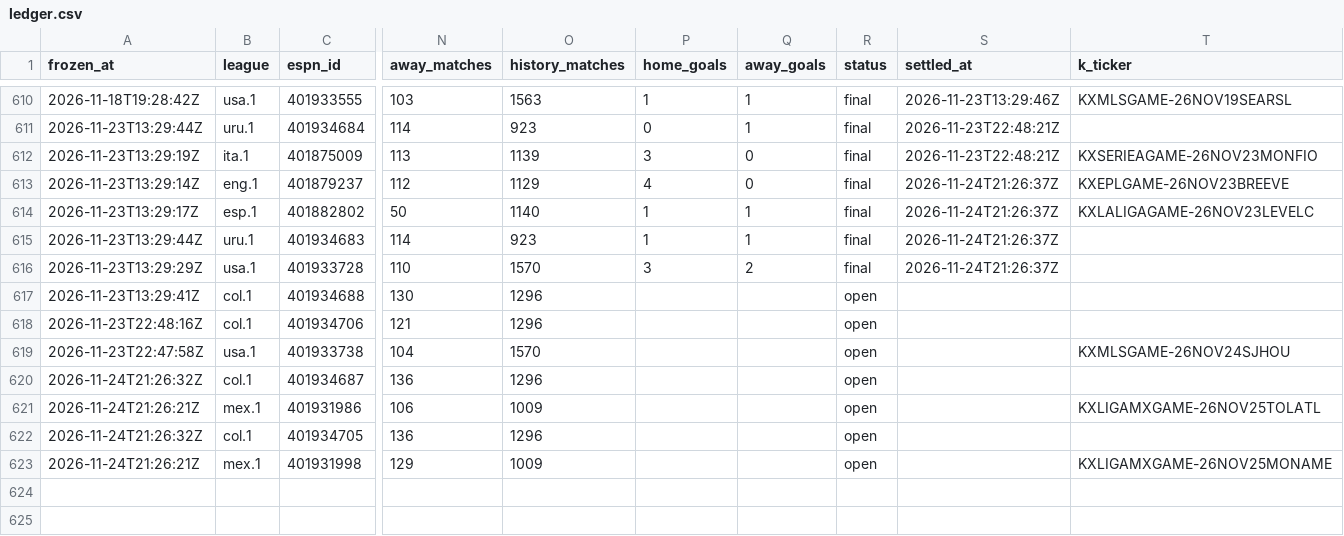
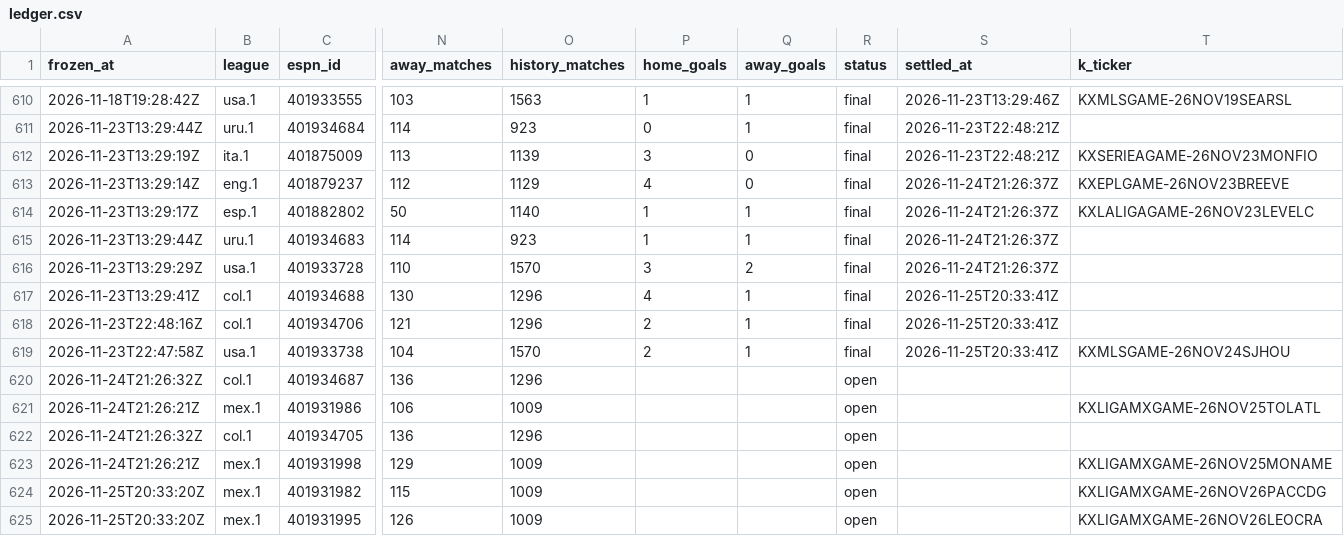
Before and after one commit to commodus67/commodus67.github.io, a CSV file: data/ledger.csv, drawn as a sheet; only a part is shown, gaps mark what is left out; rows hold the shown columns only; the diff names each change by its address in the sheet, - before the commit and + after, or states it on an @@ line.

```diff
--- a/data/ledger.csv
+++ b/data/ledger.csv
-P617 (home_goals): (empty)
+P617 (home_goals): 4
-Q617:Q619 (away_goals): (empty)
+Q617:Q619 (away_goals): 1
-R617:R619 (status): open
+R617:R619 (status): final
-S617:S619 (settled_at): (empty)
+S617:S619 (settled_at): 2026-11-25T20:33:41Z
-P618:P619 (home_goals): (empty)
+P618:P619 (home_goals): 2
+row 624: 2026-11-25T20:33:20Z | mex.1 | 401931982 | 115 | 1009 |  |  | open |  | KXLIGAMXGAME-26NOV26PACCDG
+row 625: 2026-11-25T20:33:20Z | mex.1 | 401931995 | 126 | 1009 |  |  | open |  | KXLIGAMXGAME-26NOV26LEOCRA
```
Also changed, not shown: 3 other files.
